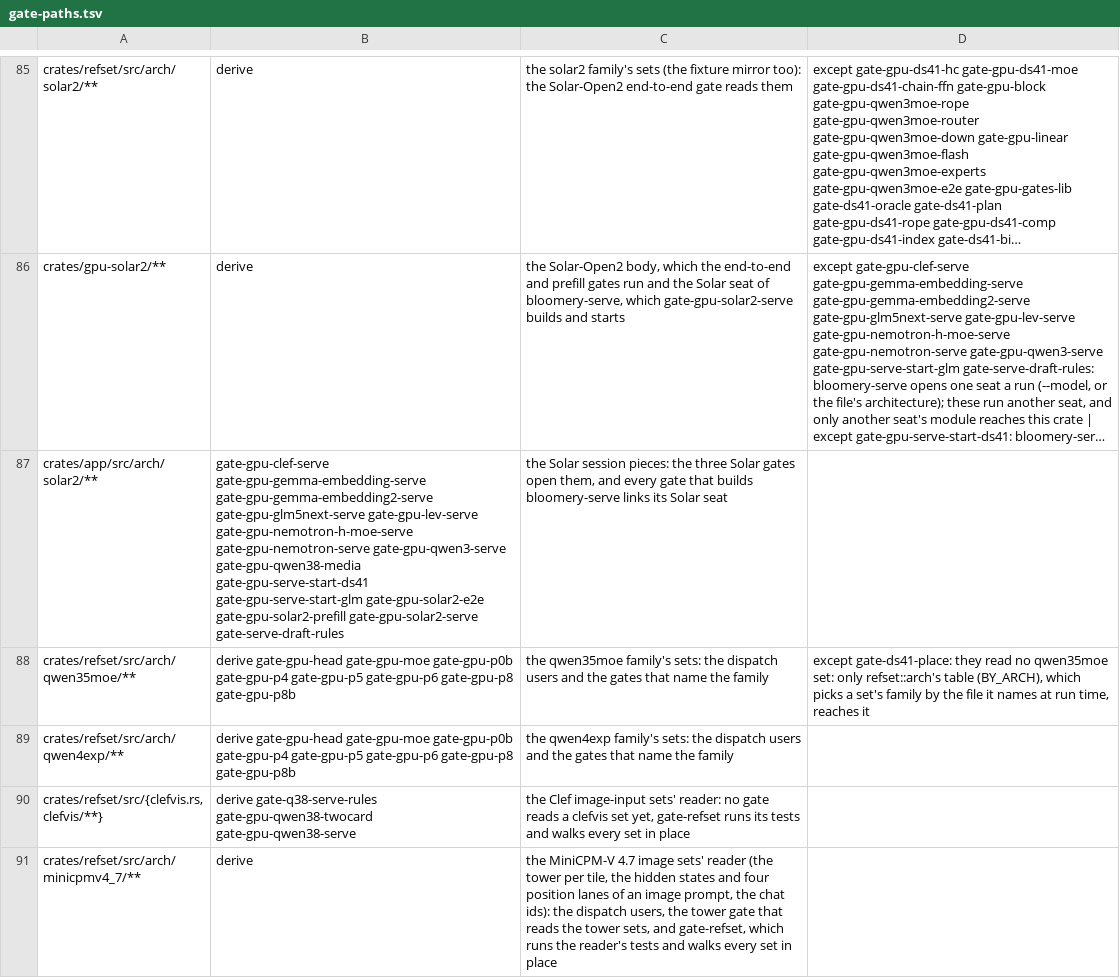
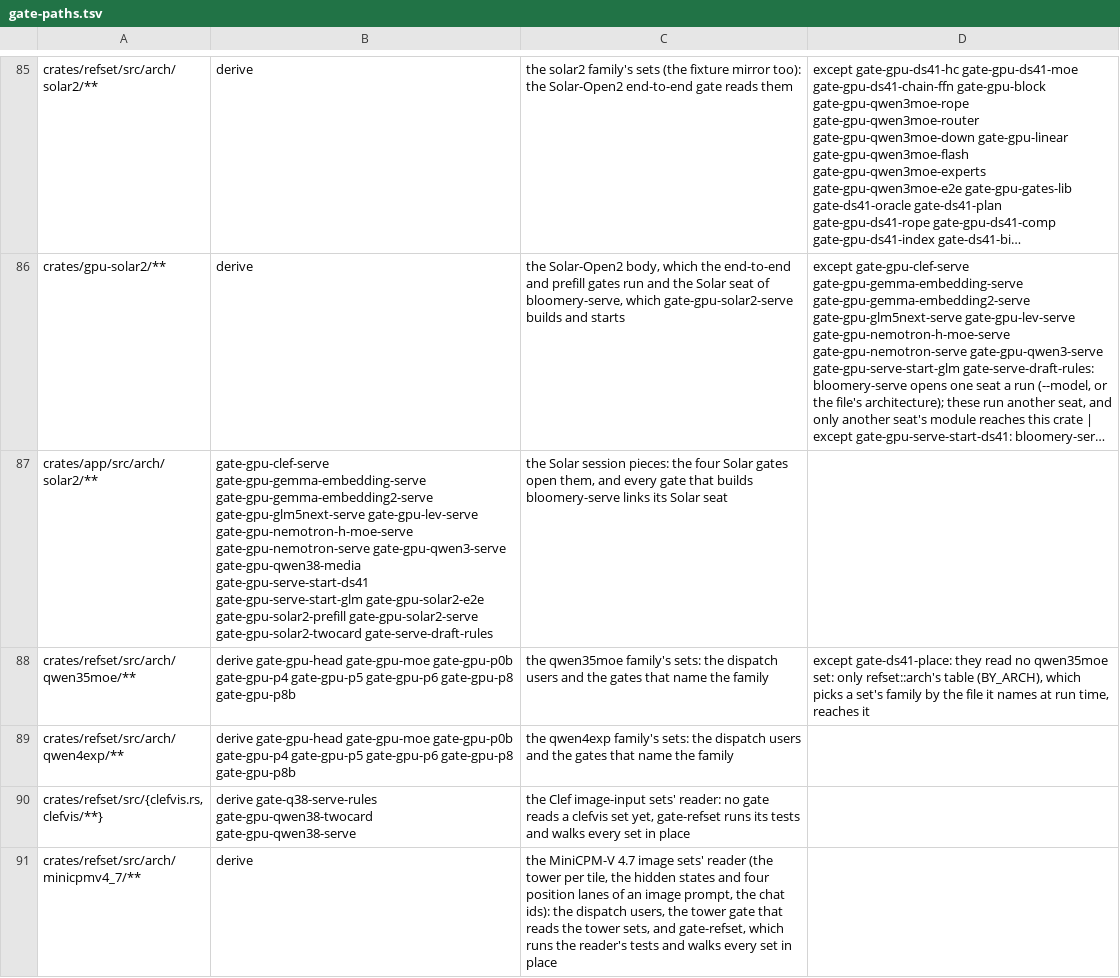
Before and after one commit to Burntgogi/bloomery, a TSV file: tools/gate-paths.tsv, drawn as a sheet; only a part is shown, gaps mark what is left out; long unchanged cells end in …; the diff names each change by its address in the sheet, - before the commit and + after, or states it on an @@ line.

```diff
--- a/tools/gate-paths.tsv
+++ b/tools/gate-paths.tsv
-B87: …gate-gpu-solar2-prefill gate-gpu-solar2-serve gate-serve-draft-rules
+B87: …gate-gpu-solar2-prefill gate-gpu-solar2-serve gate-gpu-solar2-twocard gate-serve-draft-rules
-C87: …pieces: the three Solar gates…
+C87: …pieces: the four Solar gates…
```
Also changed, not shown: tools/gate-batch-resources.tsv, tools/gate-class.tsv, 33 other files.
